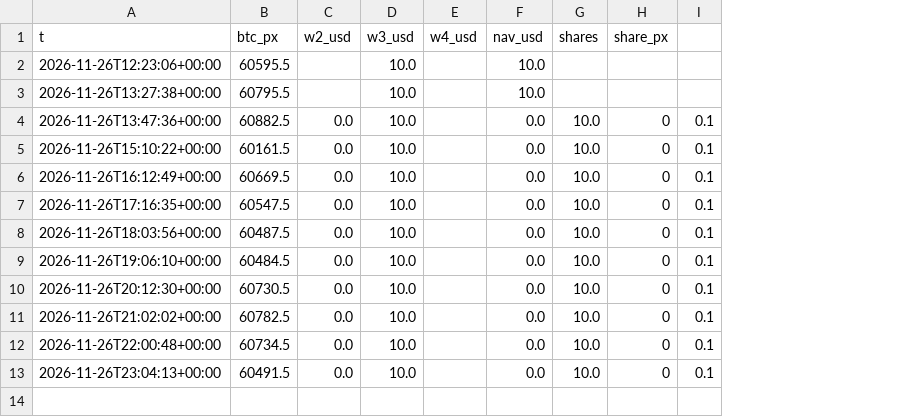
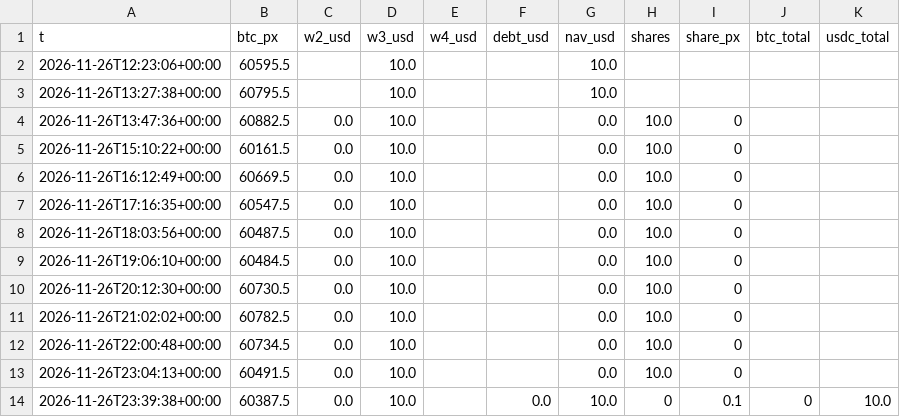
Before and after one commit to gestiondecriptos/dashboard-bot, a CSV file: data/snapshots.csv, drawn as a sheet; removed rows and columns are numbered as before the commit, all else as after; the diff names each change by its address in the sheet, - before the commit and + after, or states it on an @@ line.

```diff
--- a/data/snapshots.csv
+++ b/data/snapshots.csv
+column F (debt_usd), empty
-column I, rows 4-13: all 0.1
+column J (btc_total), empty
+column K (usdc_total), empty
+row 14: 2026-11-26T23:39:38+00:00 | 60387.5 | 0.0 | 10.0 |  | 0.0 | 10.0 | 0 | 0.1 | 0 | 10.0
```
Also changed, not shown: 1 other file.
